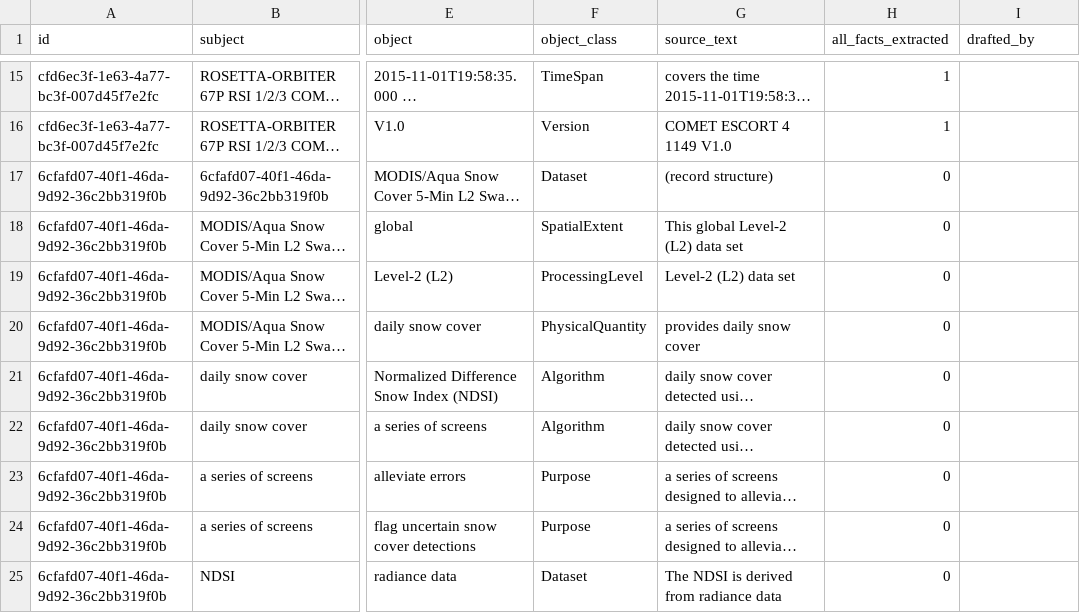
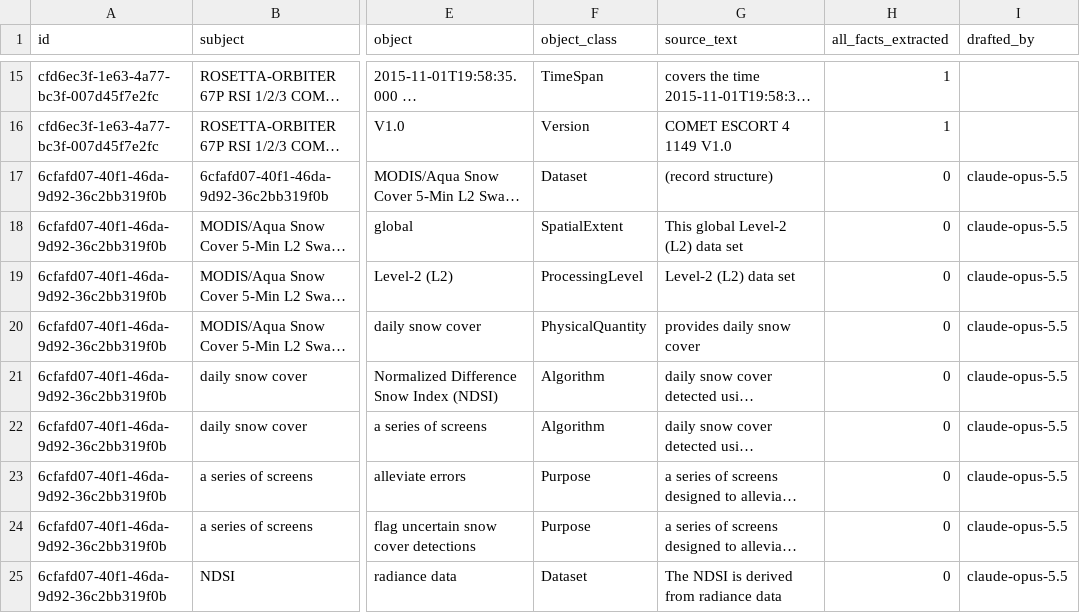
Before and after one commit to iulia-iordanescu/datanasagov_KG_proj, a CSV file: annotations/ground_truth/batch_000.csv, drawn as a sheet; only a part is shown, gaps mark what is left out; long unchanged cells end in …; the diff covers the shown part only; the diff names each change by its address in the sheet, - before the commit and + after, or states it on an @@ line.

```diff
--- a/annotations/ground_truth/batch_000.csv
+++ b/annotations/ground_truth/batch_000.csv
-I17:I25 (drafted_by): (empty)
+I17:I25 (drafted_by): claude-opus-5.5
```
Also changed, not shown: 15 edited cells elsewhere in this file, 3 other files.
